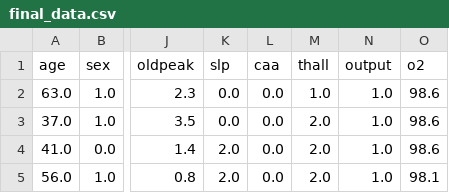
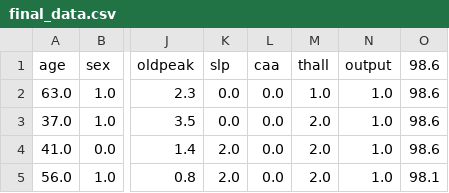
Before and after one commit to AdrienPiette/heart-attack-model, a CSV file: final_data.csv, drawn as a sheet; only a part is shown, gaps mark what is left out; the diff names each change by its address in the sheet, - before the commit and + after, or states it on an @@ line.

```diff
--- a/final_data.csv
+++ b/final_data.csv
-O1: o2
+O1: 98.6
```
Also changed, not shown: 1 other file.
